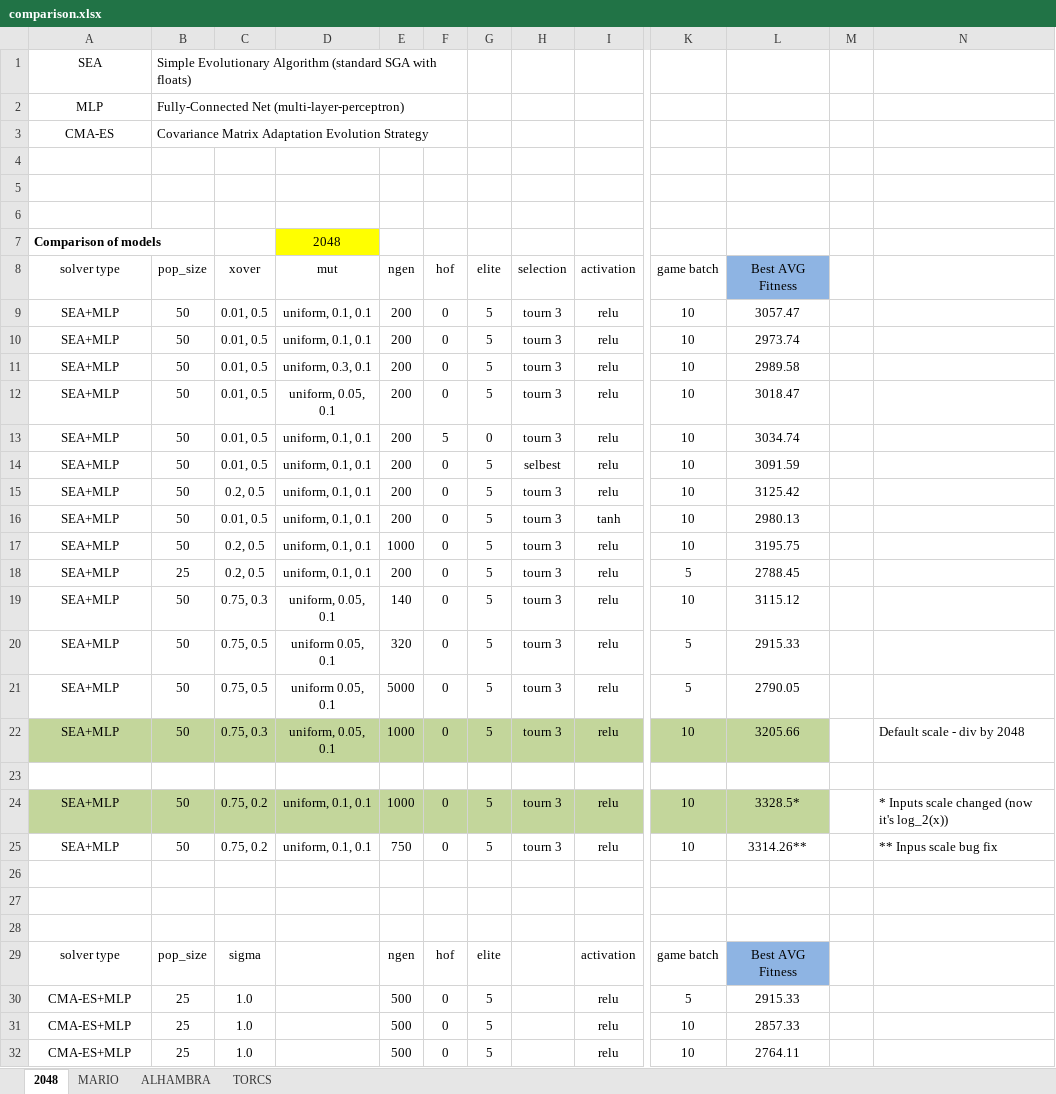
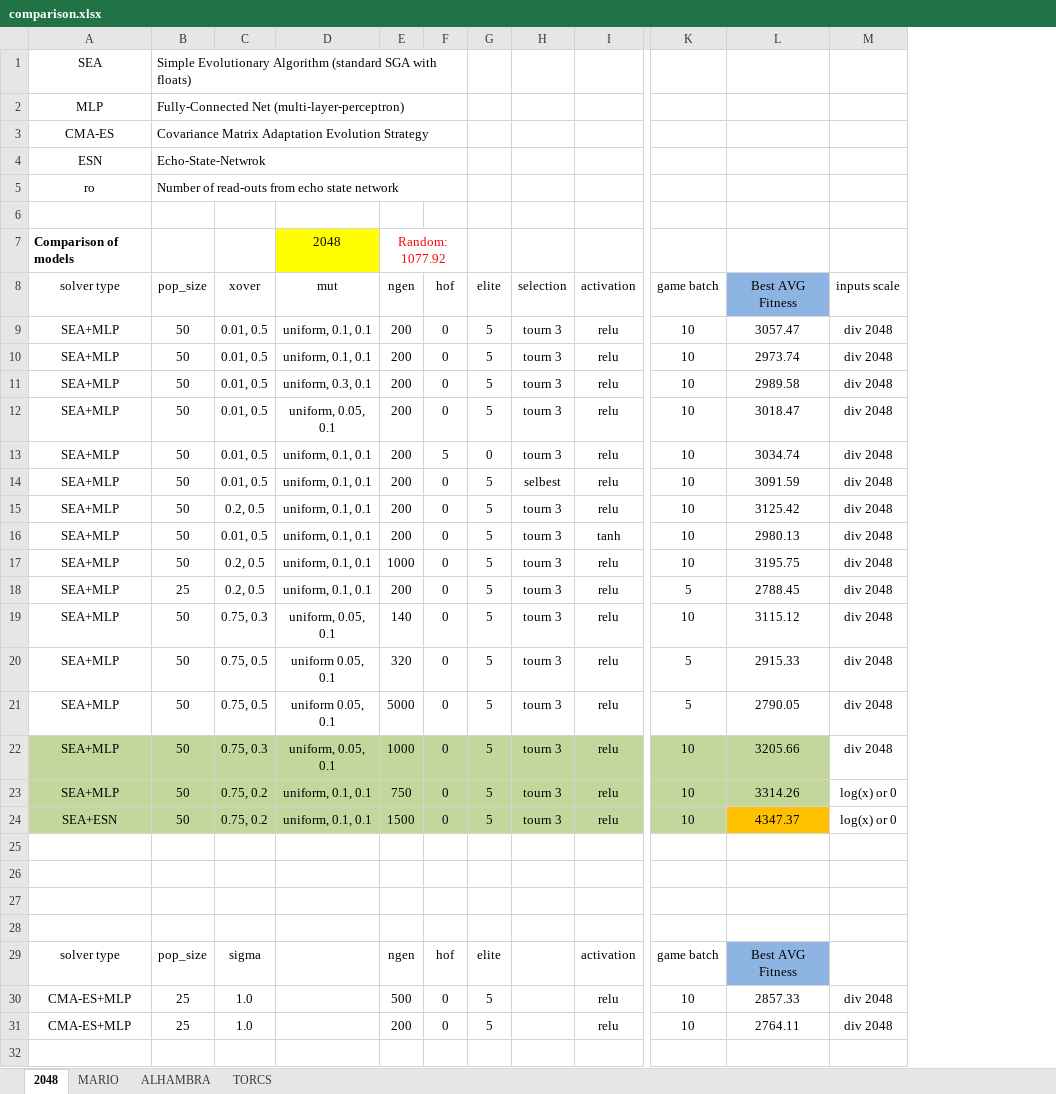
Before and after one commit to Honkl/general-ai, an Excel workbook: Experiments/comparison.xlsx, sheet 2048, drawn as a sheet; only a part is shown, gaps mark what is left out; values as stored, in another font and other column widths than the file's, no borders; removed rows and columns are numbered as before the commit, all else as after; rows hold the shown columns only; the diff names each change by its address in the sheet, - before the commit and + after, or states it on an @@ line.

Commit message:
Table updated

```diff
--- a/Experiments/comparison.xlsx (sheet 2048)
+++ b/Experiments/comparison.xlsx (sheet 2048)
-column M, empty
-column N, row 22: Default scale - div by 2048
+column M (inputs scale), rows 9-22: all div 2048; rows 30-31: div 2048 | div 2048
+row 4: ESN | Echo-State-Netwrok
+row 5: ro | Number of read-outs from echo state network
-row 5: (empty)
-row 6: (empty)
-E7 (ngen): (empty)
+E7 (ngen): Random: 1077.92
+E7:F7 merged
+row 23: SEA+MLP | 50 | 0.75, 0.2 | uniform, 0.1, 0.1 | 750 | 0 | 5 | tourn 3 | relu | 10 | 3314.26 | log(x) or 0
+row 24: SEA+ESN | 50 | 0.75, 0.2 | uniform, 0.1, 0.1 | 1500 | 0 | 5 | tourn 3 | relu | 10 | 4347.37 | log(x) or 0
-row 24: SEA+MLP | 50 | 0.75, 0.2 | uniform, 0.1, 0.1 | 1000 | 0 | 5 | tourn 3 | relu | 10 | 3328.5* |  | * Inputs scale changed (now it's log_2(x))
-row 25: SEA+MLP | 50 | 0.75, 0.2 | uniform, 0.1, 0.1 | 750 | 0 | 5 | tourn 3 | relu | 10 | 3314.26** |  | ** Inpus scale bug fix
-row 30: CMA-ES+MLP | 25 | 1.0 |  | 500 | 0 | 5 |  | relu | 5 | 2915.33
-E31 (ngen): 500
+E31 (ngen): 200
```
Also changed, not shown: sheet ALHAMBRA, sheet TORCS, sheet MARIO, 5 other files.
